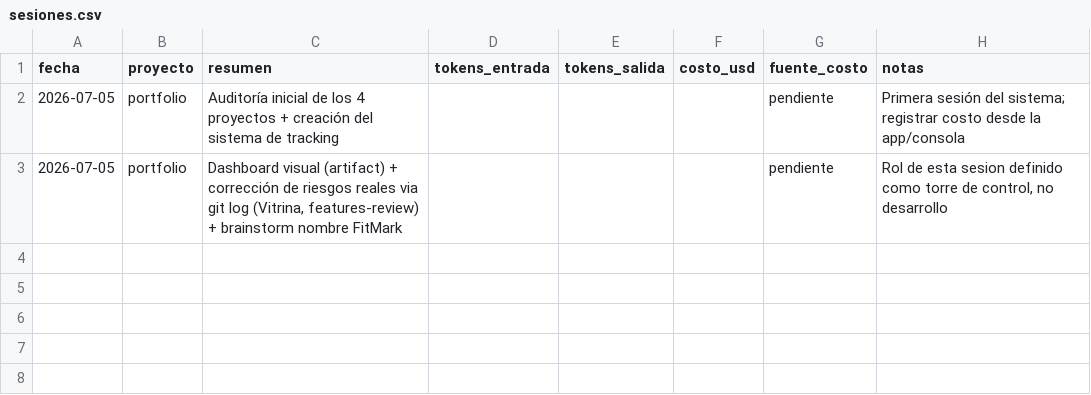
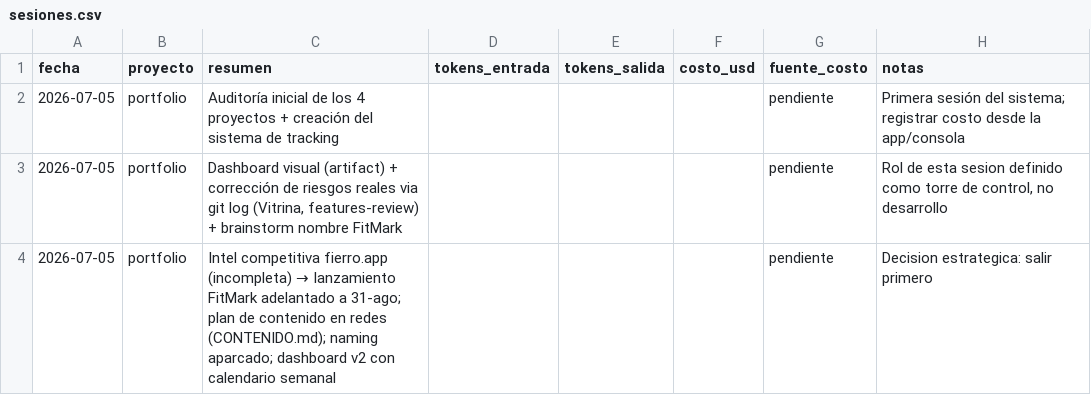
Before and after one commit to tavooooo/Claudio-skills, a CSV file: portfolio/metricas/sesiones.csv, drawn as a sheet; the diff names each change by its address in the sheet, - before the commit and + after, or states it on an @@ line.

```diff
--- a/portfolio/metricas/sesiones.csv
+++ b/portfolio/metricas/sesiones.csv
+row 4: 2026-07-05 | portfolio | Intel competitiva fierro.app (incompleta) → lanzamiento FitMark adelantado a 31-ago; plan de contenido en redes (CONTENIDO.md); naming aparcado; dashboard v2 con calendario semanal |  |  |  | pendiente | Decision estrategica: salir primero
```
Also changed, not shown: 5 other files.
